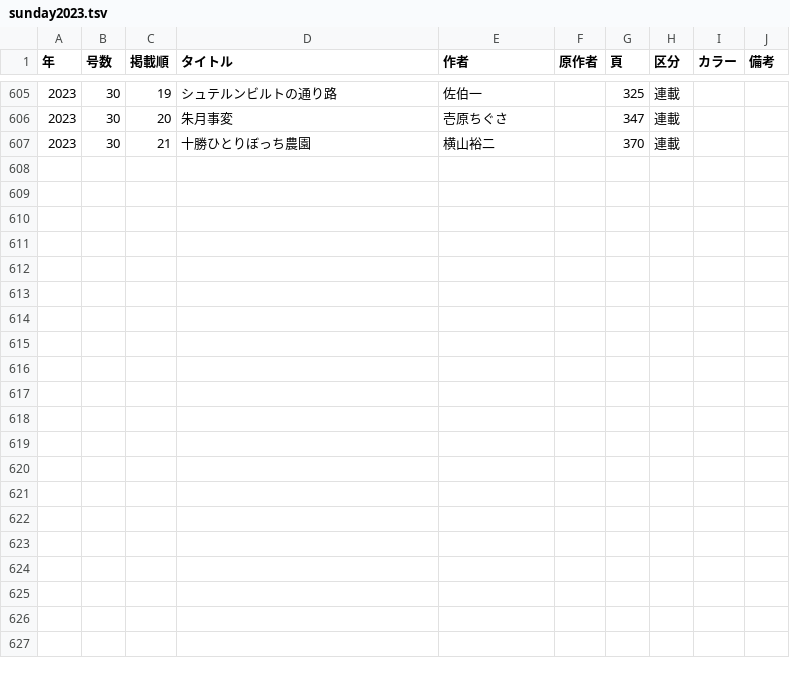
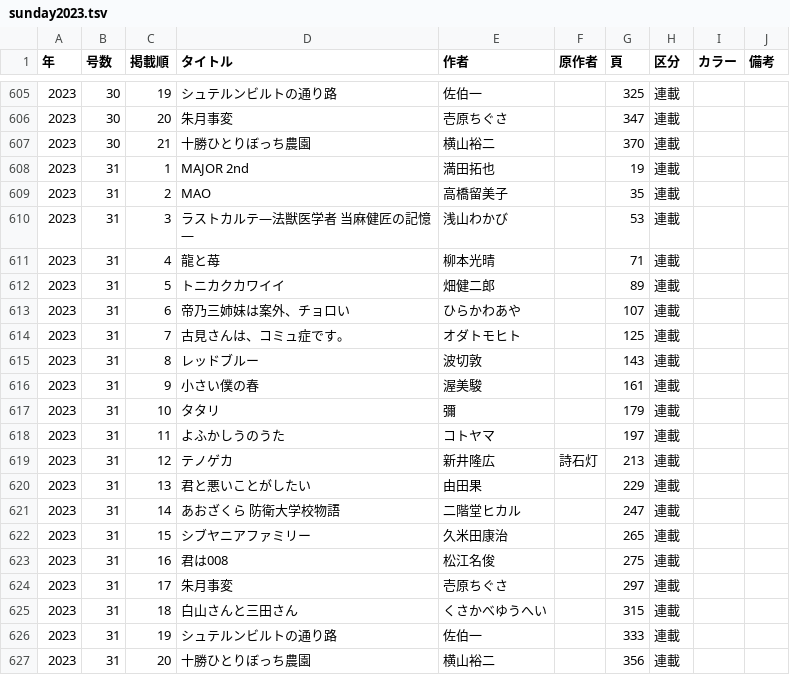
Before and after one commit to tricogimmick/comic_magazine_data, a TSV file: tsv/sunday/sunday2023.tsv, drawn as a sheet; only a part is shown, gaps mark what is left out; the diff names each change by its address in the sheet, - before the commit and + after, or states it on an @@ line.

Commit message:
週刊少年サンデー 2023年 No.31

```diff
--- a/tsv/sunday/sunday2023.tsv
+++ b/tsv/sunday/sunday2023.tsv
+row 608: 2023 | 31 | 1 | MAJOR 2nd | 満田拓也 |  | 19 | 連載
+row 609: 2023 | 31 | 2 | MAO | 高橋留美子 |  | 35 | 連載
+row 610: 2023 | 31 | 3 | ラストカルテ―法獣医学者 当麻健匠の記憶― | 浅山わかび |  | 53 | 連載
+row 611: 2023 | 31 | 4 | 龍と苺 | 柳本光晴 |  | 71 | 連載
+row 612: 2023 | 31 | 5 | トニカクカワイイ | 畑健二郎 |  | 89 | 連載
+row 613: 2023 | 31 | 6 | 帝乃三姉妹は案外、チョロい | ひらかわあや |  | 107 | 連載
+row 614: 2023 | 31 | 7 | 古見さんは、コミュ症です。 | オダトモヒト |  | 125 | 連載
+row 615: 2023 | 31 | 8 | レッドブルー | 波切敦 |  | 143 | 連載
+row 616: 2023 | 31 | 9 | 小さい僕の春 | 渥美駿 |  | 161 | 連載
+row 617: 2023 | 31 | 10 | タタリ | 彌 |  | 179 | 連載
+row 618: 2023 | 31 | 11 | よふかしうのうた | コトヤマ |  | 197 | 連載
+row 619: 2023 | 31 | 12 | テノゲカ | 新井隆広 | 詩石灯 | 213 | 連載
+row 620: 2023 | 31 | 13 | 君と悪いことがしたい | 由田果 |  | 229 | 連載
+row 621: 2023 | 31 | 14 | あおざくら 防衛大学校物語 | 二階堂ヒカル |  | 247 | 連載
+row 622: 2023 | 31 | 15 | シブヤニアファミリー | 久米田康治 |  | 265 | 連載
+row 623: 2023 | 31 | 16 | 君は008 | 松江名俊 |  | 275 | 連載
+row 624: 2023 | 31 | 17 | 朱月事変 | 壱原ちぐさ |  | 297 | 連載
+row 625: 2023 | 31 | 18 | 白山さんと三田さん | くさかべゆうへい |  | 315 | 連載
+row 626: 2023 | 31 | 19 | シュテルンビルトの通り路 | 佐伯一 |  | 333 | 連載
+row 627: 2023 | 31 | 20 | 十勝ひとりぼっち農園 | 横山裕二 |  | 356 | 連載
```
